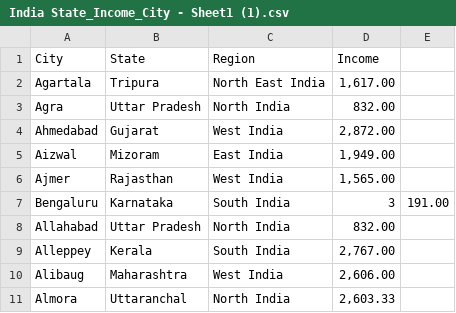
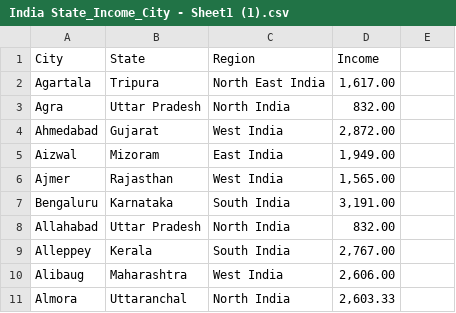
Before and after one commit to Jlok17/2022MSDS, a CSV file: Source/India State_Income_City - Sheet1 (1).csv, drawn as a sheet; only a part is shown.

Commit message:
Update India State_Income_City - Sheet1 (1).csv

```diff
--- a/Source/India State_Income_City - Sheet1 (1).csv
+++ b/Source/India State_Income_City - Sheet1 (1).csv
@@ -6,3 +6,3 @@ Aizwal,Mizoram,East India,"1,949.00"
 Ajmer,Rajasthan,West India,"1,565.00"
-Bengaluru,Karnataka,South India,3,191.00
+Bengaluru,Karnataka,South India,"3,191.00"
 Allahabad,Uttar Pradesh,North India,832.00
```
